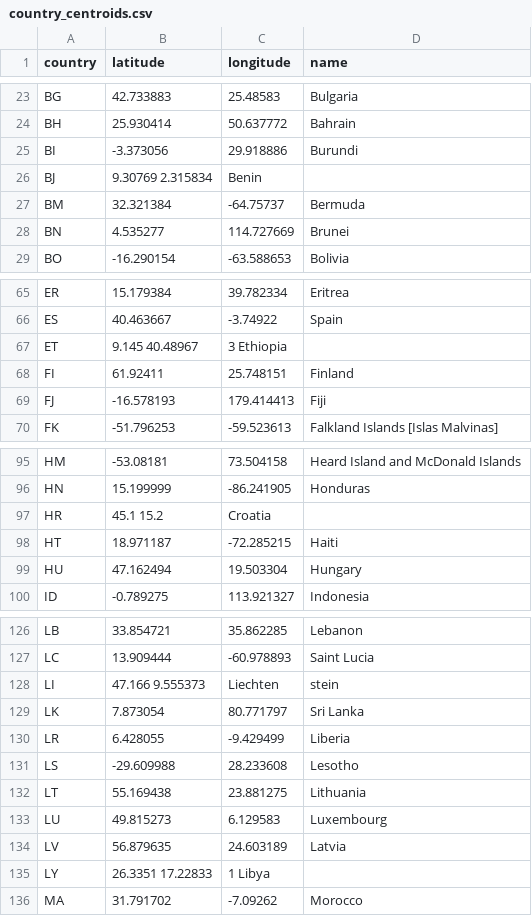
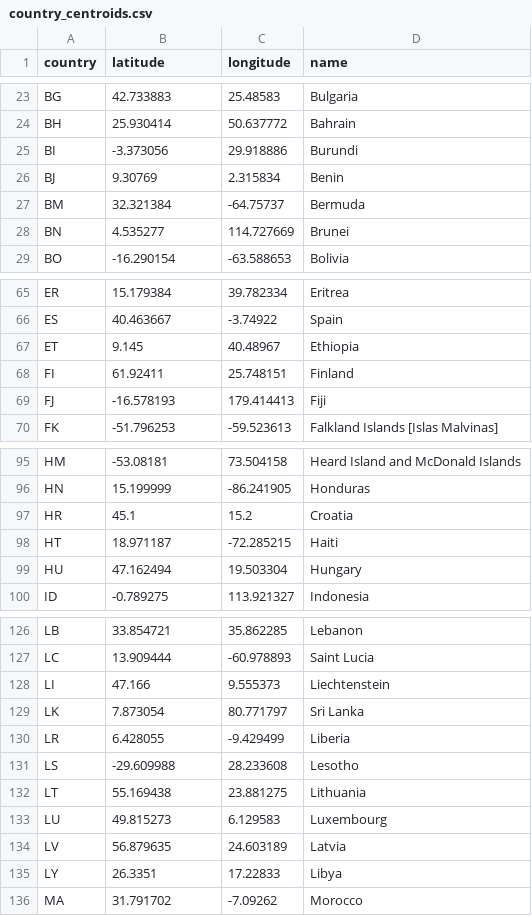
Before and after one commit to inkyscope/30-Day-Map-Challenge, a CSV file: 2021/28. The Earth is not flat/data/country_centroids.csv, drawn as a sheet; only a part is shown, gaps mark what is left out; the diff covers the shown part only.

```diff
--- a/2021/28. The Earth is not flat/data/country_centroids.csv
+++ b/2021/28. The Earth is not flat/data/country_centroids.csv
@@ -25,3 +25,3 @@ BH,25.930414,50.637772,Bahrain
 BI,-3.373056,29.918886,Burundi
-BJ,9.30769 2.315834,Benin,
+BJ,9.30769,2.315834,Benin
 BM,32.321384,-64.75737,Bermuda
@@ -66,3 +66,3 @@ ER,15.179384,39.782334,Eritrea
 ES,40.463667,-3.74922,Spain
-ET,9.145   40.48967,3       Ethiopia,
+ET,9.145,40.48967, Ethiopia
 FI,61.92411,25.748151,Finland
@@ -96,3 +96,3 @@ HM,-53.08181,73.504158,Heard Island and McDonald Islands
 HN,15.199999,-86.241905,Honduras
-HR,45.1    15.2,Croatia,
+HR,45.1,15.2,Croatia
 HT,18.971187,-72.285215,Haiti
@@ -127,3 +127,3 @@ LB,33.854721,35.862285,Lebanon
 LC,13.909444,-60.978893,Saint Lucia
-LI,47.166  9.555373,Liechten,stein
+LI,47.166,9.555373,Liechtenstein
 LK,7.873054,80.771797,Sri Lanka
@@ -134,3 +134,3 @@ LU,49.815273,6.129583,Luxembourg
 LV,56.879635,24.603189,Latvia
-LY,26.3351 17.22833,1       Libya,
+LY,26.3351,17.22833, Libya
 MA,31.791702,-7.09262,Morocco
```
Also changed, not shown: 12 edited cells elsewhere in this file, data/country_centroids.csv, 2 other files.
